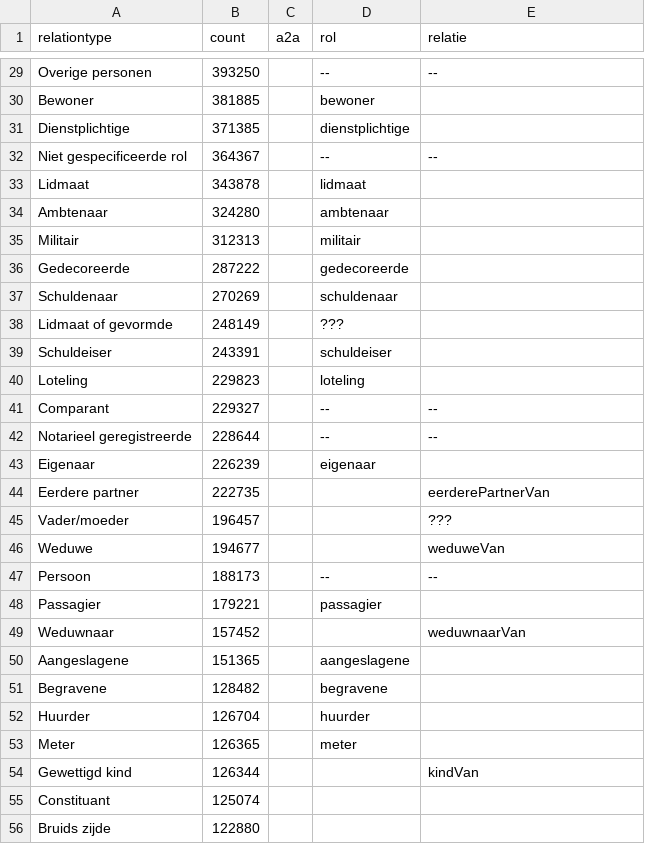
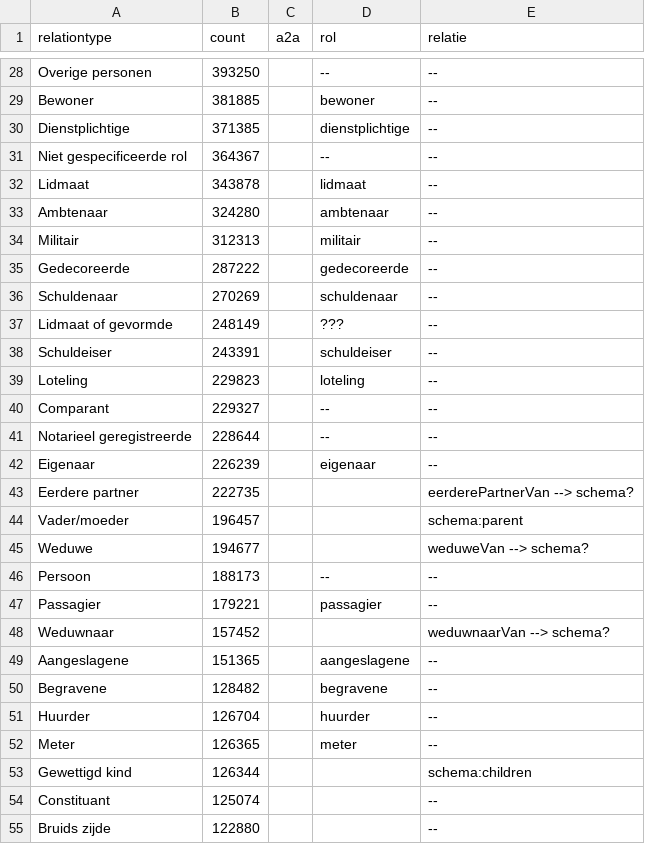
Before and after one commit to CBG-Centrum-voor-familiegeschiedenis/PiCo, a TSV file: named individuals/relations-openarch.tsv, drawn as a sheet; only a part is shown, gaps mark what is left out; addresses are those after the commit; the diff covers the shown part only; the diff names each change by its address in the sheet, - before the commit and + after, or states it on an @@ line.

Commit message:
Eerste 100 relaties gemapped naar Schema, voor zover mogelijk

```diff
--- a/named individuals/relations-openarch.tsv
+++ b/named individuals/relations-openarch.tsv
-E29:E30 (relatie): (empty)
+E29:E30 (relatie): --
-E32:E39 (relatie): (empty)
+E32:E39 (relatie): --
-E42 (relatie): (empty)
+E42 (relatie): --
-E43 (relatie): eerderePartnerVan
+E43 (relatie): eerderePartnerVan --> schema?
-E44 (relatie): ???
+E44 (relatie): schema:parent
-E45 (relatie): weduweVan
+E45 (relatie): weduweVan --> schema?
-E47 (relatie): (empty)
+E47 (relatie): --
-E48 (relatie): weduwnaarVan
+E48 (relatie): weduwnaarVan --> schema?
-E49:E52 (relatie): (empty)
+E49:E52 (relatie): --
-E53 (relatie): kindVan
+E53 (relatie): schema:children
-E54:E55 (relatie): (empty)
+E54:E55 (relatie): --
```
Also changed, not shown: 1 removed row and 73 edited cells elsewhere in this file.
